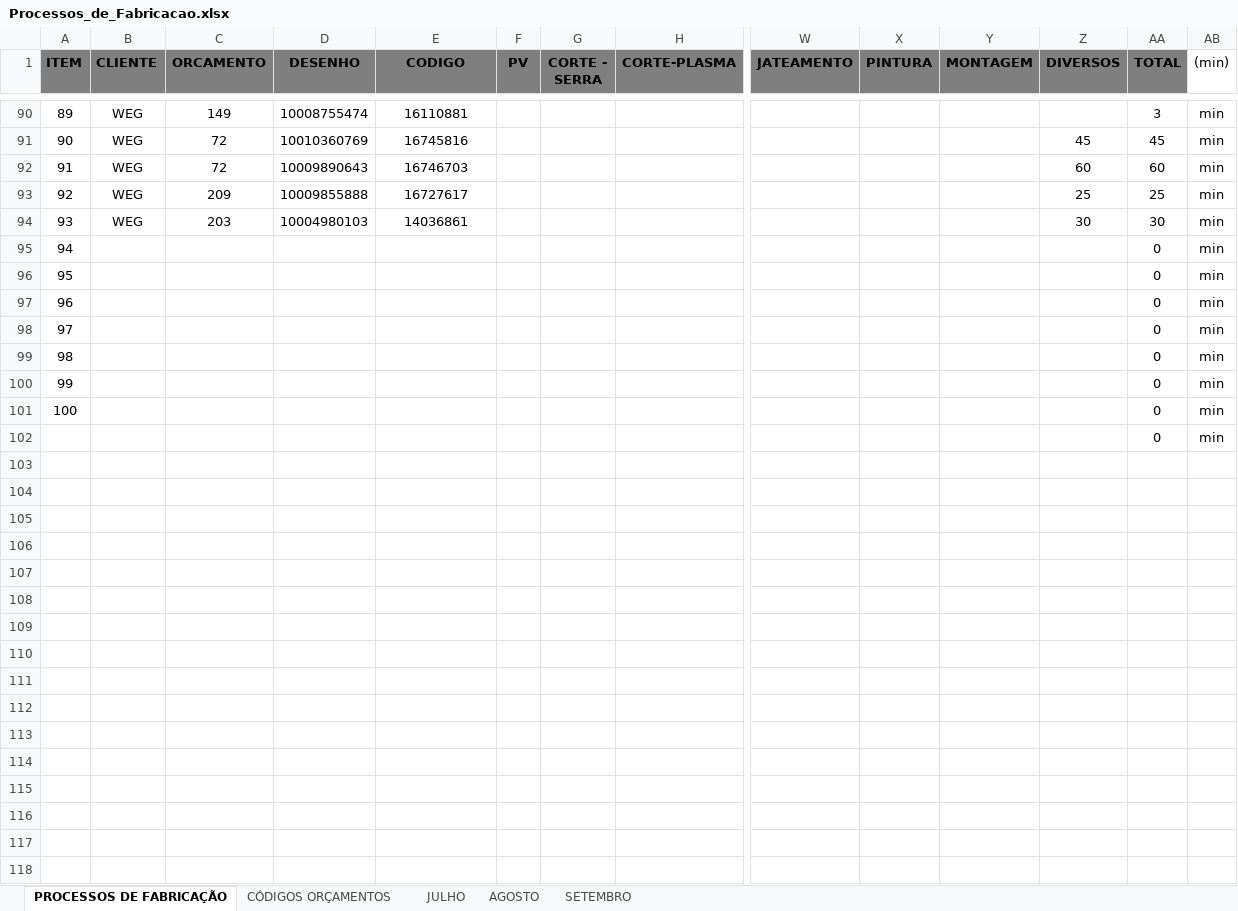
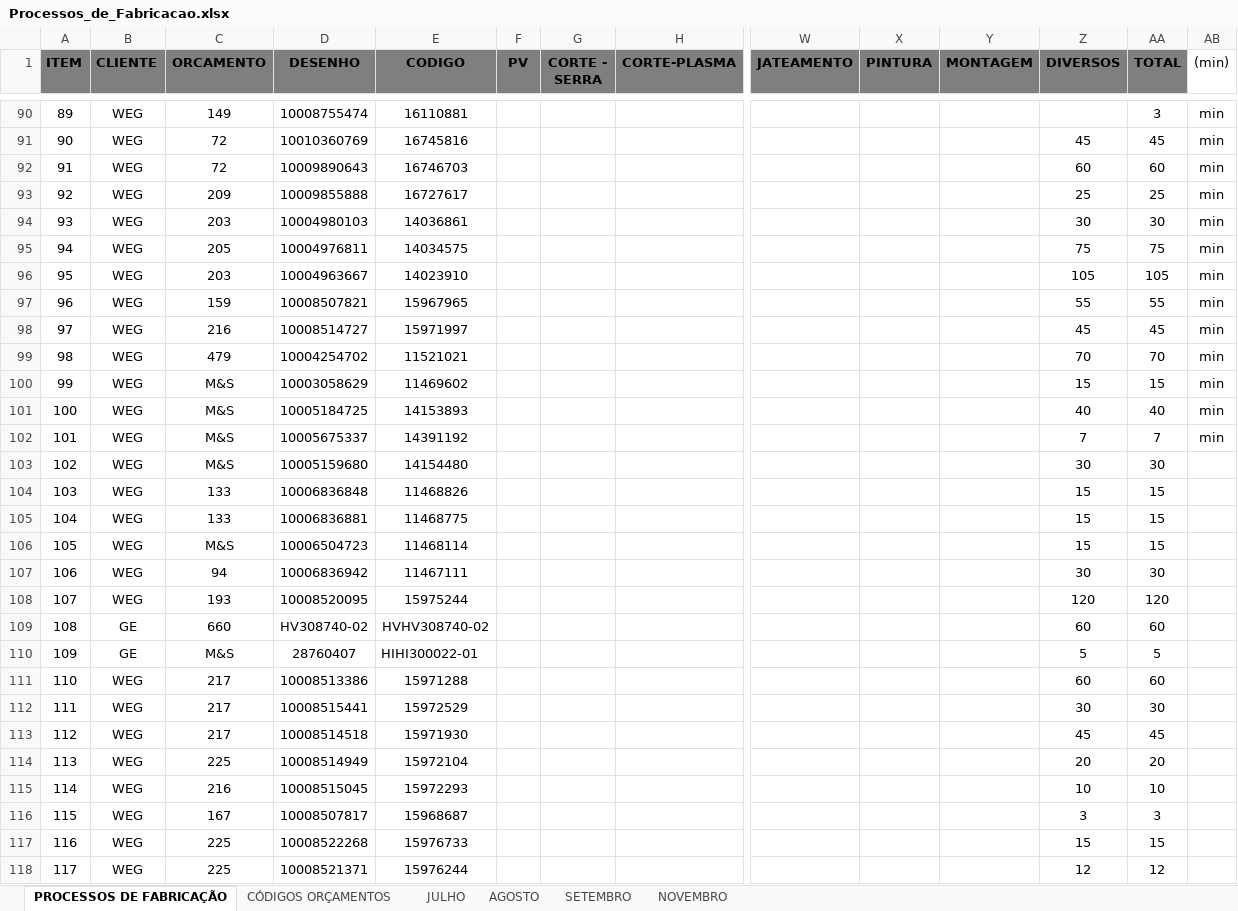
Before and after one commit to MatheusRiosBarcelos/Analise_horas, an Excel workbook: Processos_de_Fabricacao.xlsx, sheet PROCESSOS DE FABRICAÇÃO, drawn as a sheet; only a part is shown, gaps mark what is left out; values as stored, in another font and other column widths than the file's, no borders; removed rows and columns are numbered as before the commit, all else as after; rows hold the shown columns only; the diff covers the shown part only; the diff names each change by its address in the sheet, - before the commit and + after, or states it on an @@ line.

```diff
--- a/Processos_de_Fabricacao.xlsx (sheet PROCESSOS DE FABRICAÇÃO)
+++ b/Processos_de_Fabricacao.xlsx (sheet PROCESSOS DE FABRICAÇÃO)
+sheet tab: NOVEMBRO
-row 95: 94 |  |  |  |  |  |  |  |  |  |  |  | 0 | min
-row 96: 95 |  |  |  |  |  |  |  |  |  |  |  | 0 | min
-row 97: 96 |  |  |  |  |  |  |  |  |  |  |  | 0 | min
-row 98: 97 |  |  |  |  |  |  |  |  |  |  |  | 0 | min
-row 99: 98 |  |  |  |  |  |  |  |  |  |  |  | 0 | min
-row 100: 99 |  |  |  |  |  |  |  |  |  |  |  | 0 | min
-row 101: 100 |  |  |  |  |  |  |  |  |  |  |  | 0 | min
-row 102:  |  |  |  |  |  |  |  |  |  |  |  | 0 | min
+row 95: 94 | WEG | 205 | 10004976811 | 14034575 |  |  |  |  |  |  | 75 | 75 | min
+row 96: 95 | WEG | 203 | 10004963667 | 14023910 |  |  |  |  |  |  | 105 | 105 | min
+row 97: 96 | WEG | 159 | 10008507821 | 15967965 |  |  |  |  |  |  | 55 | 55 | min
+row 98: 97 | WEG | 216 | 10008514727 | 15971997 |  |  |  |  |  |  | 45 | 45 | min
+row 99: 98 | WEG | 479 | 10004254702 | 11521021 |  |  |  |  |  |  | 70 | 70 | min
+row 100: 99 | WEG | M&S | 10003058629 | 11469602 |  |  |  |  |  |  | 15 | 15 | min
+row 101: 100 | WEG | M&S | 10005184725 | 14153893 |  |  |  |  |  |  | 40 | 40 | min
+row 102: 101 | WEG | M&S | 10005675337 | 14391192 |  |  |  |  |  |  | 7 | 7 | min
+row 103: 102 | WEG | M&S | 10005159680 | 14154480 |  |  |  |  |  |  | 30 | 30
+row 104: 103 | WEG | 133 | 10006836848 | 11468826 |  |  |  |  |  |  | 15 | 15
+row 105: 104 | WEG | 133 | 10006836881 | 11468775 |  |  |  |  |  |  | 15 | 15
+row 106: 105 | WEG | M&S | 10006504723 | 11468114 |  |  |  |  |  |  | 15 | 15
+row 107: 106 | WEG | 94 | 10006836942 | 11467111 |  |  |  |  |  |  | 30 | 30
+row 108: 107 | WEG | 193 | 10008520095 | 15975244 |  |  |  |  |  |  | 120 | 120
+row 109: 108 | GE | 660 | HV308740-02 | HVHV308740-02 |  |  |  |  |  |  | 60 | 60
+row 110: 109 | GE | M&S | 28760407 | HIHI300022-01 |  |  |  |  |  |  | 5 | 5
+row 111: 110 | WEG | 217 | 10008513386 | 15971288 |  |  |  |  |  |  | 60 | 60
+row 112: 111 | WEG | 217 | 10008515441 | 15972529 |  |  |  |  |  |  | 30 | 30
+row 113: 112 | WEG | 217 | 10008514518 | 15971930 |  |  |  |  |  |  | 45 | 45
+row 114: 113 | WEG | 225 | 10008514949 | 15972104 |  |  |  |  |  |  | 20 | 20
+row 115: 114 | WEG | 216 | 10008515045 | 15972293 |  |  |  |  |  |  | 10 | 10
+row 116: 115 | WEG | 167 | 10008507817 | 15968687 |  |  |  |  |  |  | 3 | 3
+row 117: 116 | WEG | 225 | 10008522268 | 15976733 |  |  |  |  |  |  | 15 | 15
+row 118: 117 | WEG | 225 | 10008521371 | 15976244 |  |  |  |  |  |  | 12 | 12
```
Also changed, not shown: 59 added rows elsewhere in this sheet, sheet AGOSTO, 3 other files.
